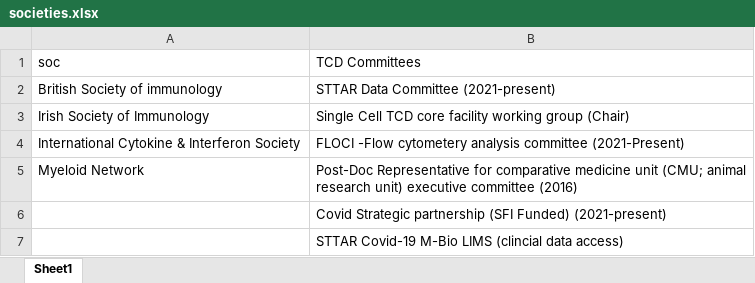
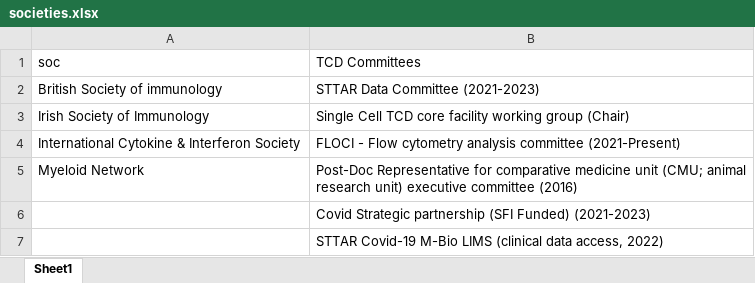
Before and after one commit to Conorisco/CV, an Excel workbook: data/societies.xlsx, sheet Sheet1, drawn as a sheet; values as stored, in another font and other column widths than the file's, no borders; the diff names each change by its address in the sheet, - before the commit and + after, or states it on an @@ line.

```diff
--- a/data/societies.xlsx (sheet Sheet1)
+++ b/data/societies.xlsx (sheet Sheet1)
-B2 (TCD Committees): STTAR Data Committee (2021-present)
+B2 (TCD Committees): STTAR Data Committee (2021-2023)
-B4 (TCD Committees): FLOCI -Flow cytometery analysis committee…
+B4 (TCD Committees): FLOCI - Flow cytometry analysis committee…
-B6 (TCD Committees): …(SFI Funded) (2021-present)
+B6 (TCD Committees): …(SFI Funded) (2021-2023)
-B7 (TCD Committees): …M-Bio LIMS (clincial data access)
+B7 (TCD Committees): …M-Bio LIMS (clinical data access, 2022)
```
Also changed, not shown: data/courses.xlsx, data/education.xlsx, 15 other files.
